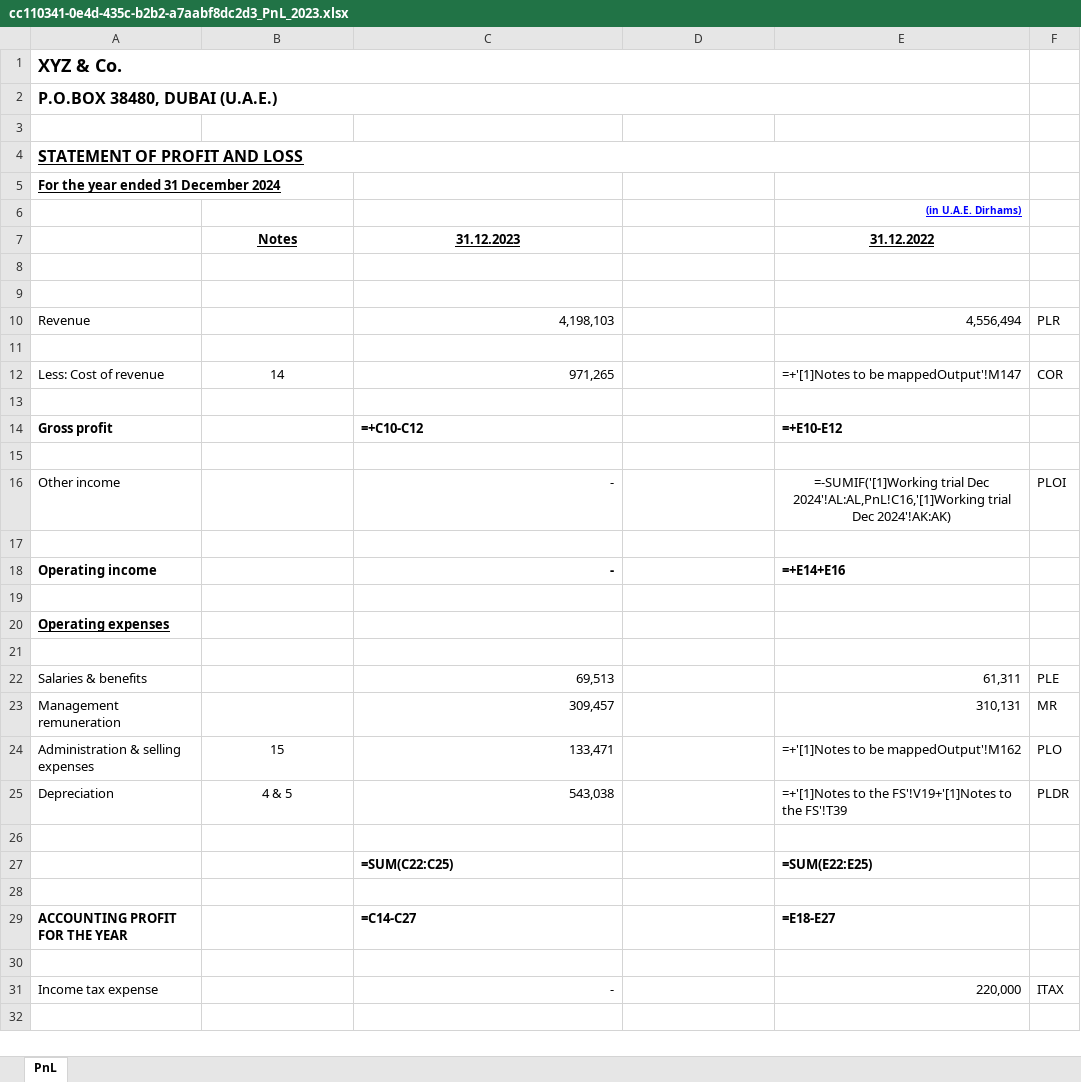
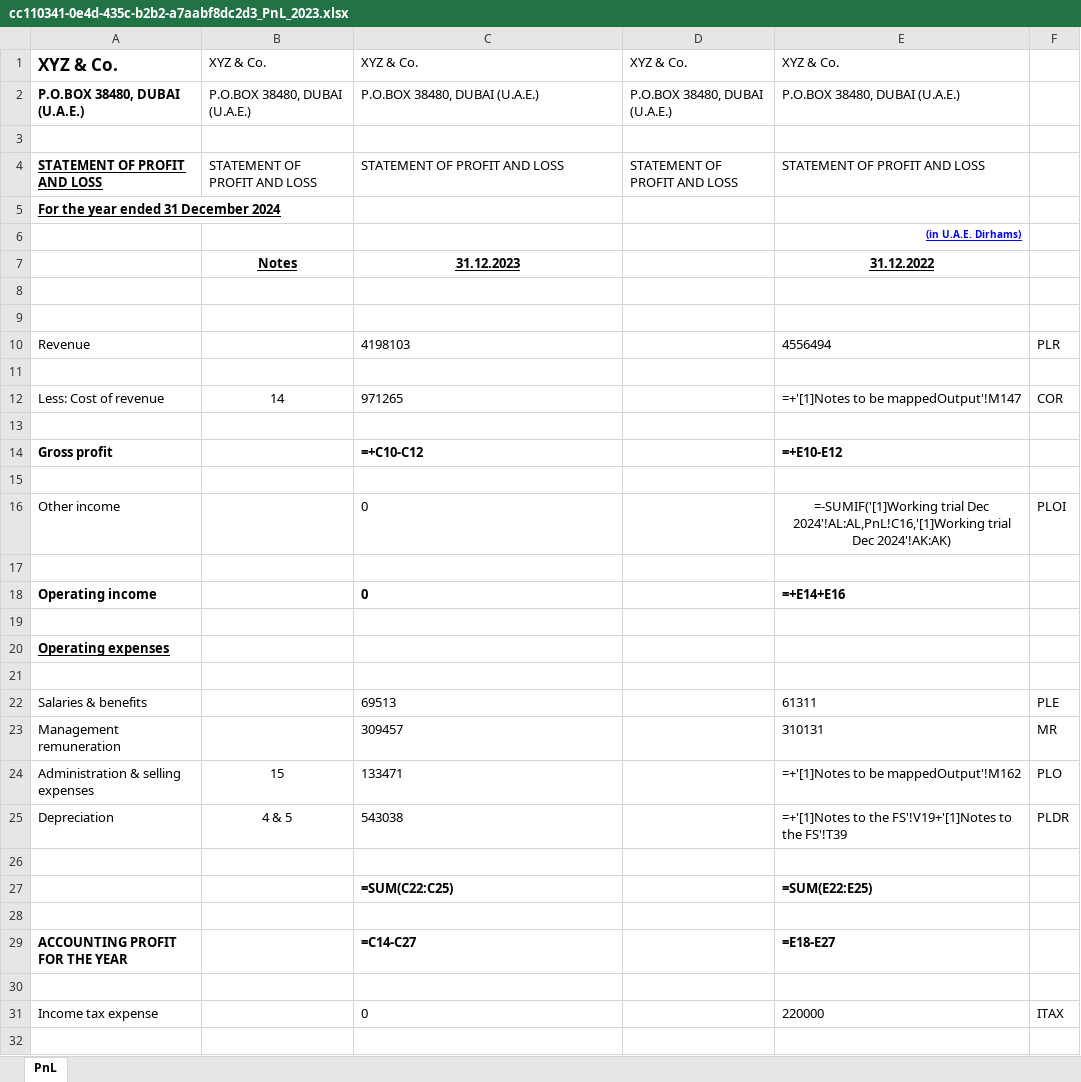
Before and after one commit to mustafashahzadd/WorkflowGenie-AI-For-Office-Automation, an Excel workbook: WorkFlow Genie/backend/data/excel_files/cc110341-0e4d-435c-b2b2-a7aabf8dc2d3_PnL_2023.xlsx, sheet PnL, drawn as a sheet; only a part is shown; values as stored, in another font and other column widths than the file's, no borders; formulas without a stored value are shown as written; removed rows and columns are numbered as before the commit, all else as after; the diff names each change by its address in the sheet, - before the commit and + after, or states it on an @@ line.

```diff
--- a/WorkFlow Genie/backend/data/excel_files/cc110341-0e4d-435c-b2b2-a7aabf8dc2d3_PnL_2023.xlsx (sheet PnL)
+++ b/WorkFlow Genie/backend/data/excel_files/cc110341-0e4d-435c-b2b2-a7aabf8dc2d3_PnL_2023.xlsx (sheet PnL)
-row 1: XYZ & Co.
-row 2: P.O.BOX 38480, DUBAI (U.A.E.)
+row 1: XYZ & Co. | XYZ & Co. | XYZ & Co. | XYZ & Co. | XYZ & Co.
+row 2: P.O.BOX 38480, DUBAI (U.A.E.) | P.O.BOX 38480, DUBAI (U.A.E.) | P.O.BOX 38480, DUBAI (U.A.E.) | P.O.BOX 38480, DUBAI (U.A.E.) | P.O.BOX 38480, DUBAI (U.A.E.)
-row 4: STATEMENT OF PROFIT AND LOSS
+row 4: STATEMENT OF PROFIT AND LOSS | STATEMENT OF PROFIT AND LOSS | STATEMENT OF PROFIT AND LOSS | STATEMENT OF PROFIT AND LOSS | STATEMENT OF PROFIT AND LOSS
-C10: 4,198,103
+C10: 4198103
-C10 alignment: right
+C10 alignment: left
-E10: 4,556,494
+E10: 4556494
-E10 alignment: right
+E10 alignment: left
-C12: 971,265
+C12: 971265
-C12 alignment: right
+C12 alignment: left
-C16: -
+C16: 0
-C16 alignment: right
+C16 alignment: left
-C18: -
+C18: 0
-C18 alignment: right
+C18 alignment: left
-C22: 69,513
+C22: 69513
-C22:C25 alignment: right
+C22:C25 alignment: left
-E22: 61,311
+E22: 61311
-E22:E23 alignment: right
+E22:E23 alignment: left
-C23: 309,457
+C23: 309457
-E23: 310,131
+E23: 310131
-C24: 133,471
+C24: 133471
-C25: 543,038
+C25: 543038
-C31: -
+C31: 0
-C31 alignment: right
+C31 alignment: left
-E31: 220,000
+E31: 220000
-E31 alignment: right
+E31 alignment: left
```
Also changed, not shown: WorkFlow Genie/backend/data/excel_files/100f49aa-3ad9-4115-b209-503f9da44c89_TrialBal.xlsx, 2 other files.
